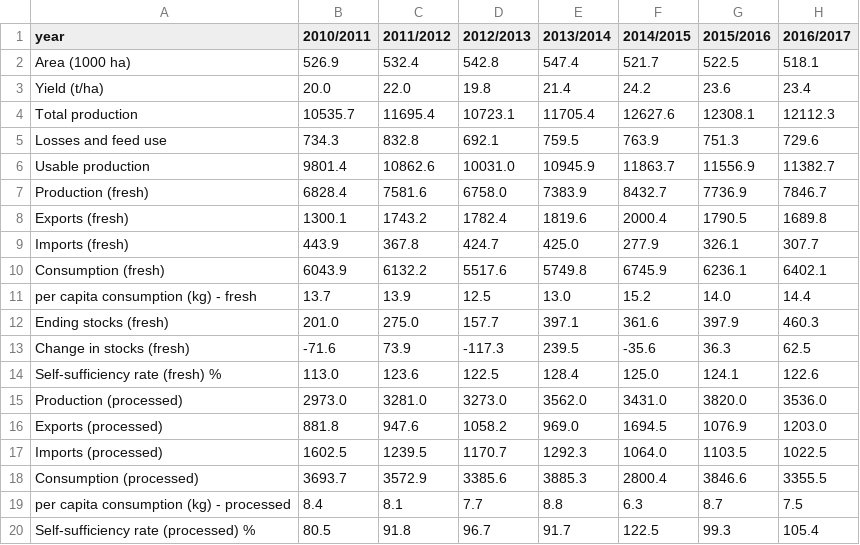
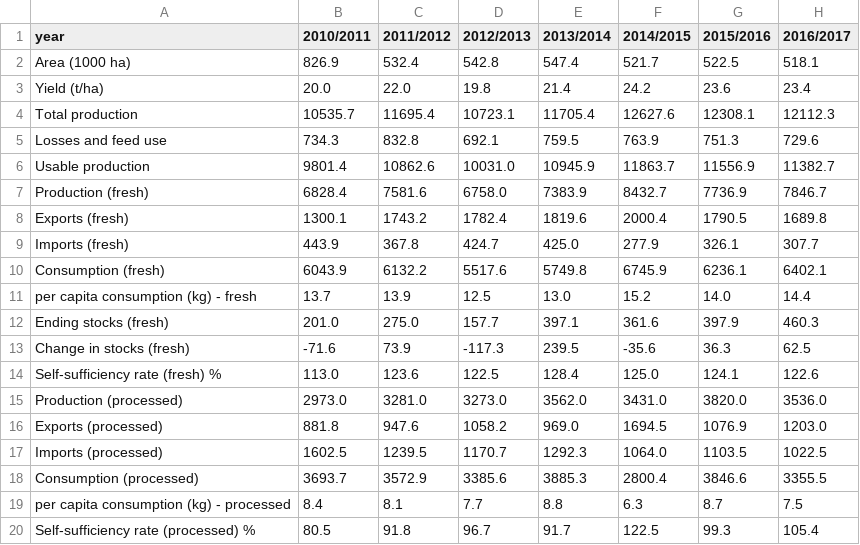
Before and after one commit to AppleLonius/apples-express, a CSV file: outlook.csv, drawn as a sheet; only a part is shown; the diff names each change by its address in the sheet, - before the commit and + after, or states it on an @@ line.

```diff
--- a/outlook.csv
+++ b/outlook.csv
-B2 (2010/2011): 526.9
+B2 (2010/2011): 826.9
```
Also changed, not shown: 2 other files.
